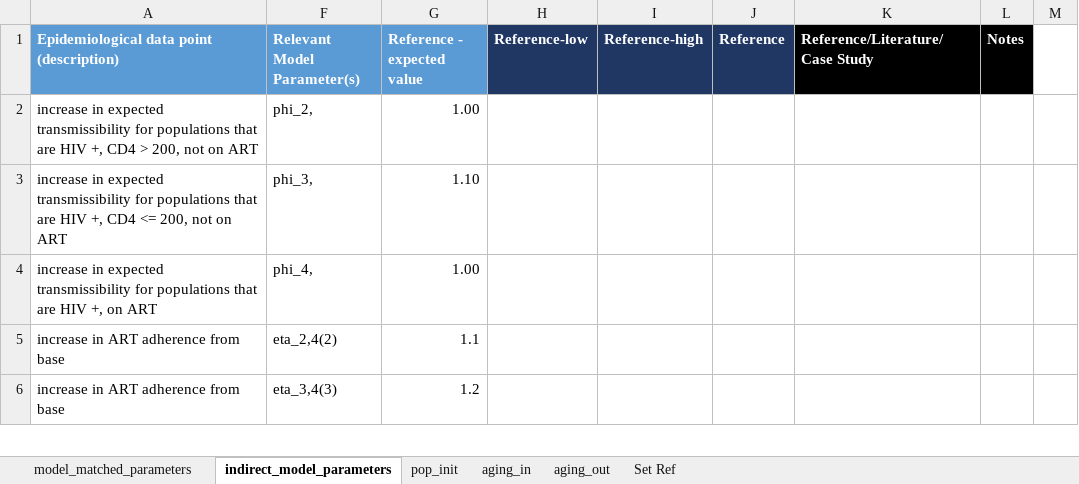
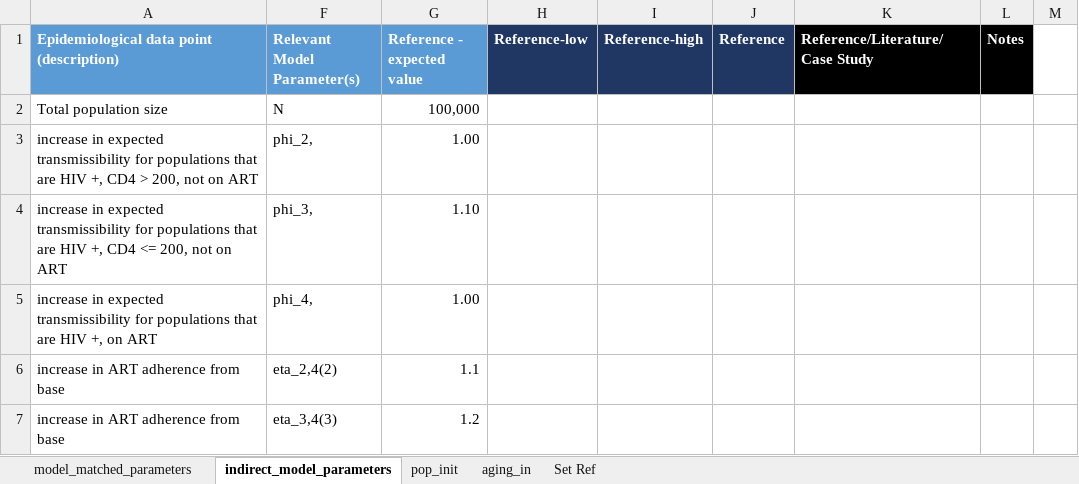
Before and after one commit to cgreene3/dynamic_transmission_model_HIV_TB_KZN_SA, an Excel workbook: param_files/Epi_model_parameters.xlsx, sheet indirect_model_parameters, drawn as a sheet; only a part is shown; values as stored, in another font and other column widths than the file's, no borders; the diff names each change by its address in the sheet, - before the commit and + after, or states it on an @@ line.

Commit message:
updated params

```diff
--- a/param_files/Epi_model_parameters.xlsx (sheet indirect_model_parameters)
+++ b/param_files/Epi_model_parameters.xlsx (sheet indirect_model_parameters)
-sheet tab: aging_out
+row 2: Total population size | N | 100,000
```
Also changed, not shown: sheet model_matched_parameters, formulas that keep their value, hidden cells, 1 other file.
